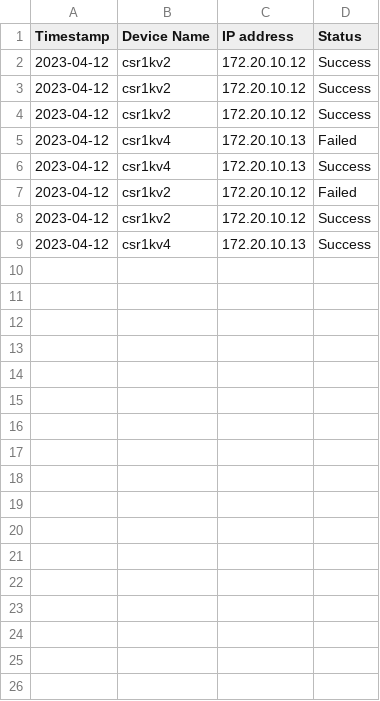
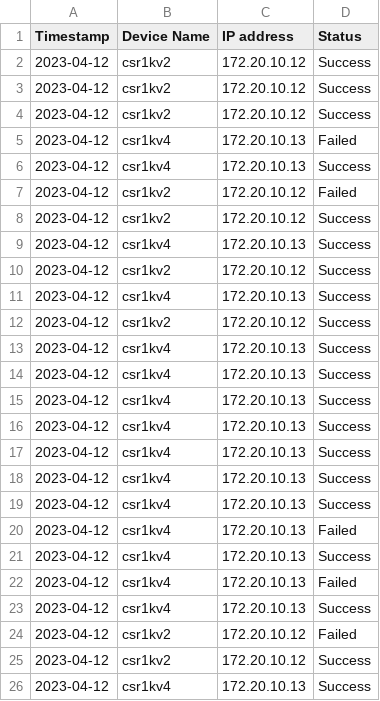
Before and after one commit to guianfulgencio/cvx, a CSV file: ACL Report 12-Apr-2023.csv, drawn as a sheet.

```diff
--- a/ACL Report 12-Apr-2023.csv
+++ b/ACL Report 12-Apr-2023.csv
@@ -9 +9,18 @@ Timestamp,Device Name,IP address,Status
 2023-04-12,csr1kv4,172.20.10.13,Success
+2023-04-12,csr1kv2,172.20.10.12,Success
+2023-04-12,csr1kv4,172.20.10.13,Success
+2023-04-12,csr1kv2,172.20.10.12,Success
+2023-04-12,csr1kv4,172.20.10.13,Success
+2023-04-12,csr1kv4,172.20.10.13,Success
+2023-04-12,csr1kv4,172.20.10.13,Success
+2023-04-12,csr1kv4,172.20.10.13,Success
+2023-04-12,csr1kv4,172.20.10.13,Success
+2023-04-12,csr1kv4,172.20.10.13,Success
+2023-04-12,csr1kv4,172.20.10.13,Success
+2023-04-12,csr1kv4,172.20.10.13,Failed
+2023-04-12,csr1kv4,172.20.10.13,Success
+2023-04-12,csr1kv4,172.20.10.13,Failed
+2023-04-12,csr1kv4,172.20.10.13,Success
+2023-04-12,csr1kv2,172.20.10.12,Failed
+2023-04-12,csr1kv2,172.20.10.12,Success
+2023-04-12,csr1kv4,172.20.10.13,Success
```
Also changed, not shown: 2 other files.
